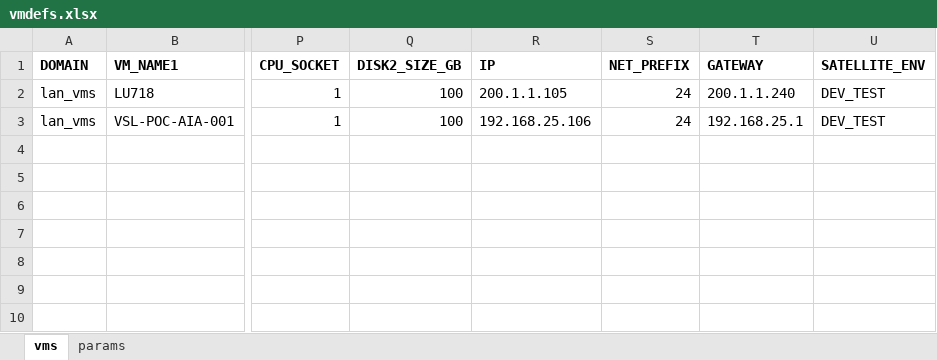
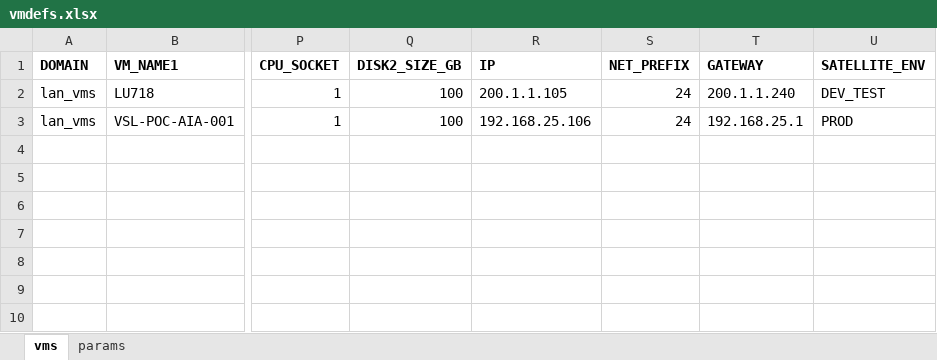
Before and after one commit to steve3535/terraform, an Excel workbook: dev/vmdefs.xlsx, sheet vms, drawn as a sheet; only a part is shown, gaps mark what is left out; values as stored, in another font and other column widths than the file's, no borders; the diff names each change by its address in the sheet, - before the commit and + after, or states it on an @@ line.

Commit message:
routine test

```diff
--- a/dev/vmdefs.xlsx (sheet vms)
+++ b/dev/vmdefs.xlsx (sheet vms)
-U3 (SATELLITE_ENV): DEV_TEST
+U3 (SATELLITE_ENV): PROD
```
